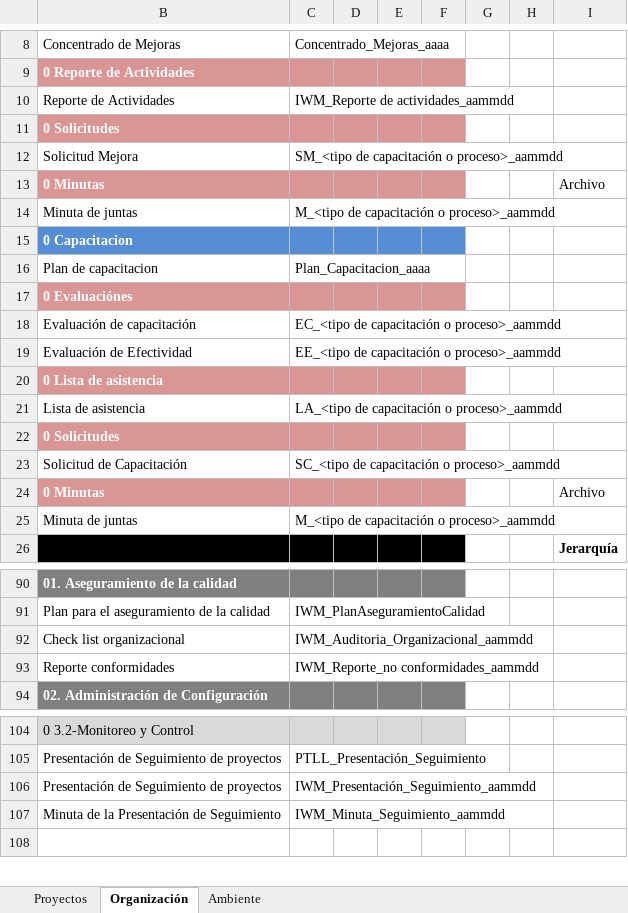
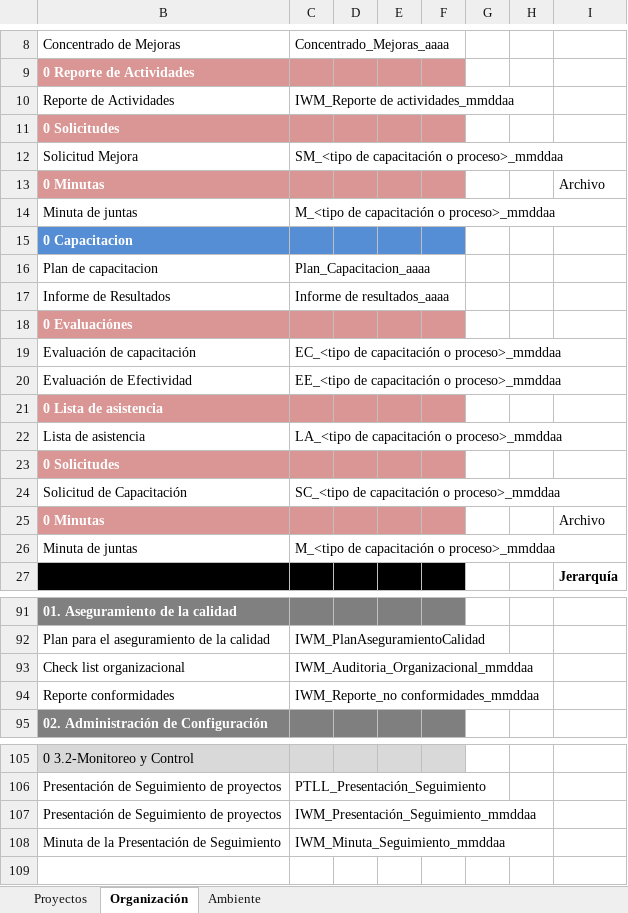
Before and after one commit to CharlsG/IWM, an Excel workbook: Organización/Procesos/Soporte Organizacional/2. Administración de Configuración/IWM_Administración de la Configuración.xlsx, sheet Organización, drawn as a sheet; only a part is shown, gaps mark what is left out; values as stored, in another font and other column widths than the file's, no borders; addresses are those after the commit; the diff names each change by its address in the sheet, - before the commit and + after, or states it on an @@ line.

Commit message:
Se tomó en cuenta el Informe de resultados dentro de la carpeta de Organización/Capacitaciones

```diff
--- a/Organización/Procesos/Soporte Organizacional/2. Administración de Configuración/IWM_Administración de la Configuración.xlsx (sheet Organización)
+++ b/Organización/Procesos/Soporte Organizacional/2. Administración de Configuración/IWM_Administración de la Configuración.xlsx (sheet Organización)
-C10: IWM_Reporte de actividades_aammdd
+C10: IWM_Reporte de actividades_mmddaa
-C12: SM_<tipo de capacitación o proceso>_aammdd
+C12: SM_<tipo de capacitación o proceso>_mmddaa
-C14: M_<tipo de capacitación o proceso>_aammdd
+C14: M_<tipo de capacitación o proceso>_mmddaa
+row 17: Informe de Resultados | Informe de resultados_aaaa
-C19: EC_<tipo de capacitación o proceso>_aammdd
+C19: EC_<tipo de capacitación o proceso>_mmddaa
-C20: EE_<tipo de capacitación o proceso>_aammdd
+C20: EE_<tipo de capacitación o proceso>_mmddaa
-C22: LA_<tipo de capacitación o proceso>_aammdd
+C22: LA_<tipo de capacitación o proceso>_mmddaa
-C24: SC_<tipo de capacitación o proceso>_aammdd
+C24: SC_<tipo de capacitación o proceso>_mmddaa
-C26: M_<tipo de capacitación o proceso>_aammdd
+C26: M_<tipo de capacitación o proceso>_mmddaa
-C93: IWM_Auditoria_Organizacional_aammdd
+C93: IWM_Auditoria_Organizacional_mmddaa
-C94: IWM_Reporte_no conformidades_aammdd
+C94: IWM_Reporte_no conformidades_mmddaa
-C107: IWM_Presentación_Seguimiento_aammdd
+C107: IWM_Presentación_Seguimiento_mmddaa
-C108: IWM_Minuta_Seguimiento_aammdd
+C108: IWM_Minuta_Seguimiento_mmddaa
```
